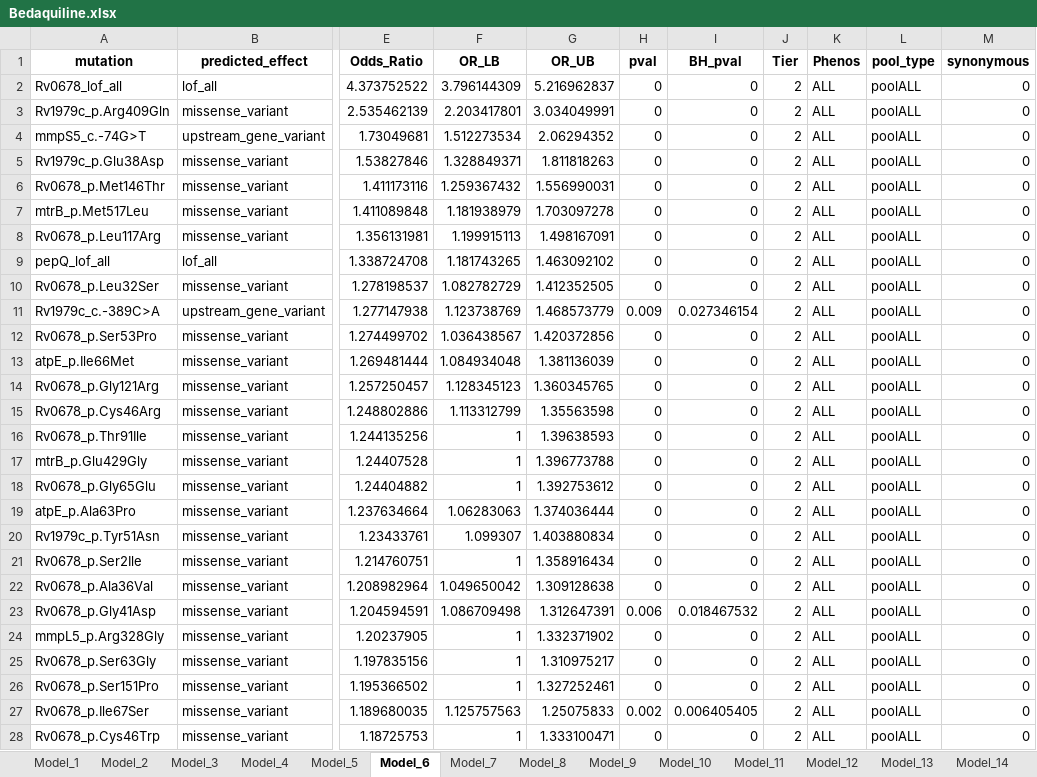
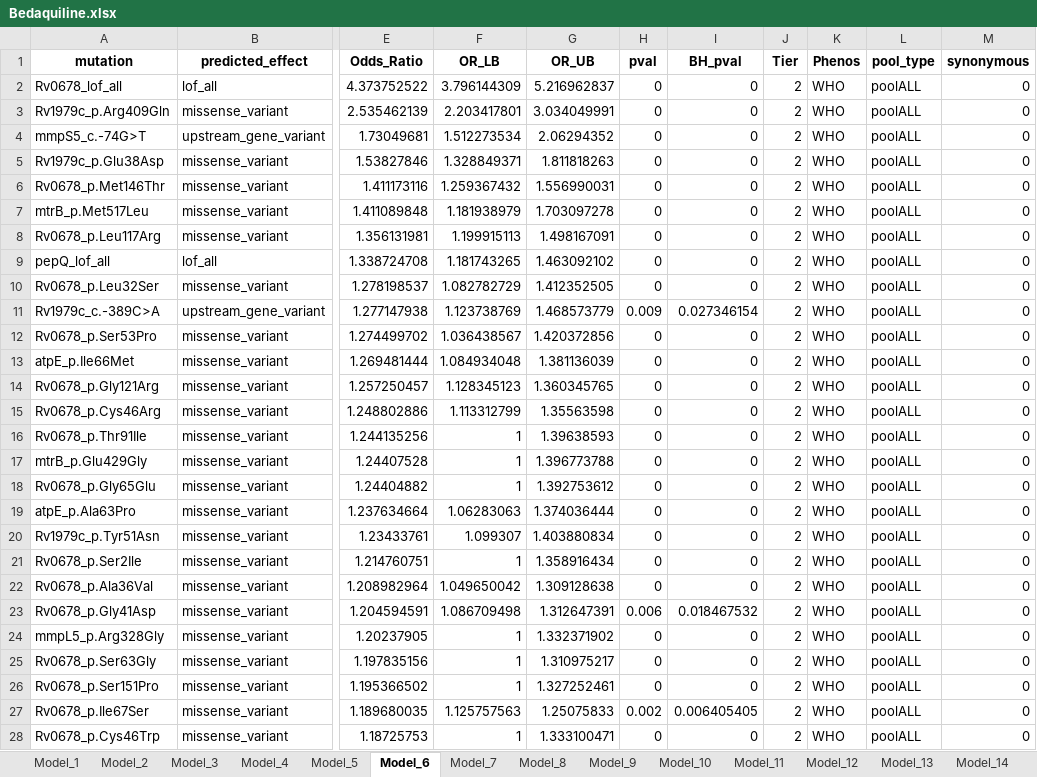
Before and after one commit to farhat-lab/who-analysis, an Excel workbook: results/BINARY/Bedaquiline.xlsx, sheet Model_6, drawn as a sheet; only a part is shown, gaps mark what is left out; values as stored, in another font and other column widths than the file's, no borders; the diff covers the shown part only; the diff names each change by its address in the sheet, - before the commit and + after, or states it on an @@ line.

```diff
--- a/results/BINARY/Bedaquiline.xlsx (sheet Model_6)
+++ b/results/BINARY/Bedaquiline.xlsx (sheet Model_6)
-K2:K28 (Phenos): ALL
+K2:K28 (Phenos): WHO
```
Also changed, not shown: 205 edited cells elsewhere in this sheet, sheet Model_11, sheet Model_15, sheet Model_7, sheet Model_3, sheet Model_2, sheet Model_16, 5 more sheets, data/SOLO primary_STATA_ver18Feb2023.xlsx, results/BINARY/Delamanid.xlsx, 54 other files.
